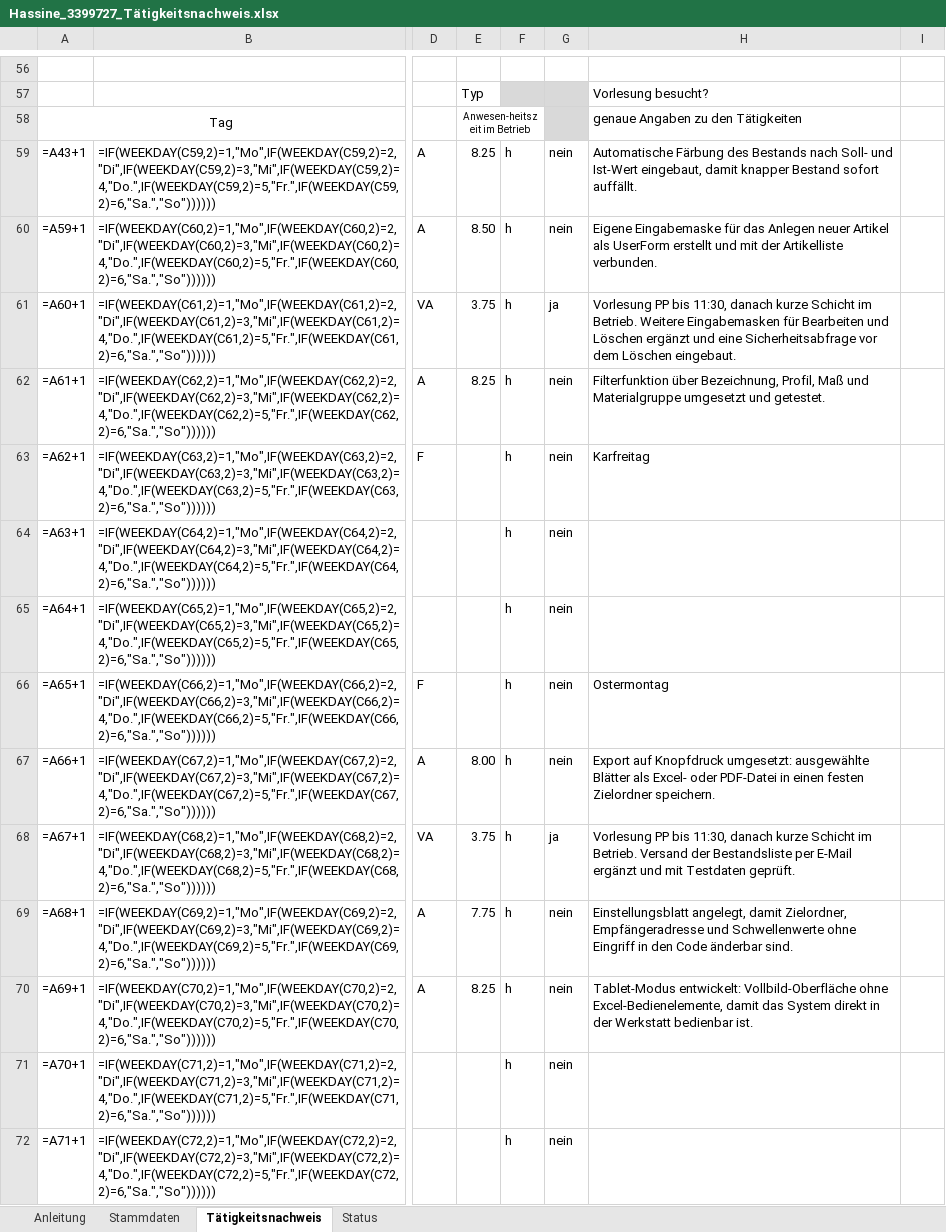
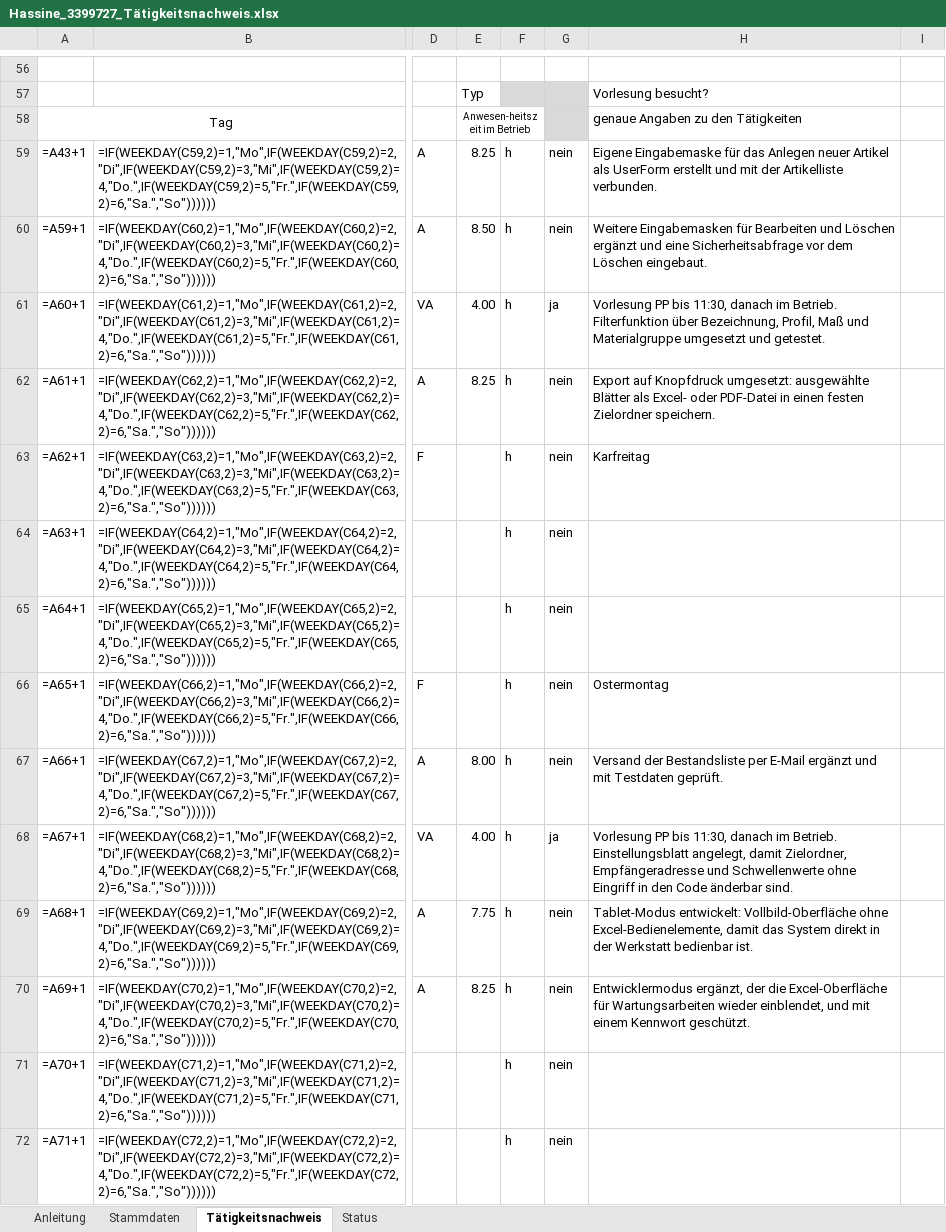
Before and after one commit to houcinehassine/Praxissemester, an Excel workbook: hochschule/Hassine_3399727_Tätigkeitsnachweis.xlsx, sheet Tätigkeitsnachweis, drawn as a sheet; only a part is shown, gaps mark what is left out; values as stored, in another font and other column widths than the file's, no borders; formulas without a stored value are shown as written; charts and pictures not drawn; the diff covers the shown part only; the diff names each change by its address in the sheet, - before the commit and + after, or states it on an @@ line.

```diff
--- a/hochschule/Hassine_3399727_Tätigkeitsnachweis.xlsx (sheet Tätigkeitsnachweis)
+++ b/hochschule/Hassine_3399727_Tätigkeitsnachweis.xlsx (sheet Tätigkeitsnachweis)
-H59: Automatische Färbung des Bestands nach Soll- und Ist-Wert eingebaut, damit knapper Bestand sofort auffällt.
+H59: Eigene Eingabemaske für das Anlegen neuer Artikel als UserForm erstellt und mit der Artikelliste verbunden.
-H60: Eigene Eingabemaske für das Anlegen neuer Artikel als UserForm erstellt und mit der Artikelliste verbunden.
+H60: Weitere Eingabemasken für Bearbeiten und Löschen ergänzt und eine Sicherheitsabfrage vor dem Löschen eingebaut.
-E61: 3.75
+E61: 4.00
-H61: …11:30, danach kurze Schicht im Betrieb. Weitere Eingabemasken für Bearbeiten und Löschen ergänzt und eine Sicherheitsabfrage vor dem Löschen eingebaut.
+H61: …11:30, danach im Betrieb. Filterfunktion über Bezeichnung, Profil, Maß und Materialgruppe umgesetzt und getestet.
-H62: Filterfunktion über Bezeichnung, Profil, Maß und Materialgruppe umgesetzt und getestet.
+H62: Export auf Knopfdruck umgesetzt: ausgewählte Blätter als Excel- oder PDF-Datei in einen festen Zielordner speichern.
-H67: Export auf Knopfdruck umgesetzt: ausgewählte Blätter als Excel- oder PDF-Datei in einen festen Zielordner speichern.
+H67: Versand der Bestandsliste per E-Mail ergänzt und mit Testdaten geprüft.
-E68: 3.75
+E68: 4.00
-H68: …11:30, danach kurze Schicht im Betrieb. Versand der Bestandsliste per E-Mail ergänzt und mit Testdaten geprüft.
+H68: …11:30, danach im Betrieb. Einstellungsblatt angelegt, damit Zielordner, Empfängeradresse und Schwellenwerte ohne Eingriff in den Code änderbar sind.
-H69: Einstellungsblatt angelegt, damit Zielordner, Empfängeradresse und Schwellenwerte ohne Eingriff in den Code änderbar sind.
+H69: Tablet-Modus entwickelt: Vollbild-Oberfläche ohne Excel-Bedienelemente, damit das System direkt in der Werkstatt bedienbar ist.
-H70: Tablet-Modus entwickelt: Vollbild-Oberfläche ohne Excel-Bedienelemente, damit das System direkt in der Werkstatt bedienbar ist.
+H70: Entwicklermodus ergänzt, der die Excel-Oberfläche für Wartungsarbeiten wieder einblendet, und mit einem Kennwort geschützt.
```
Also changed, not shown: 94 edited cells elsewhere in this sheet, hochschule/Hassine_3399727_Zeiterfassung.xlsx, 8 other files.
